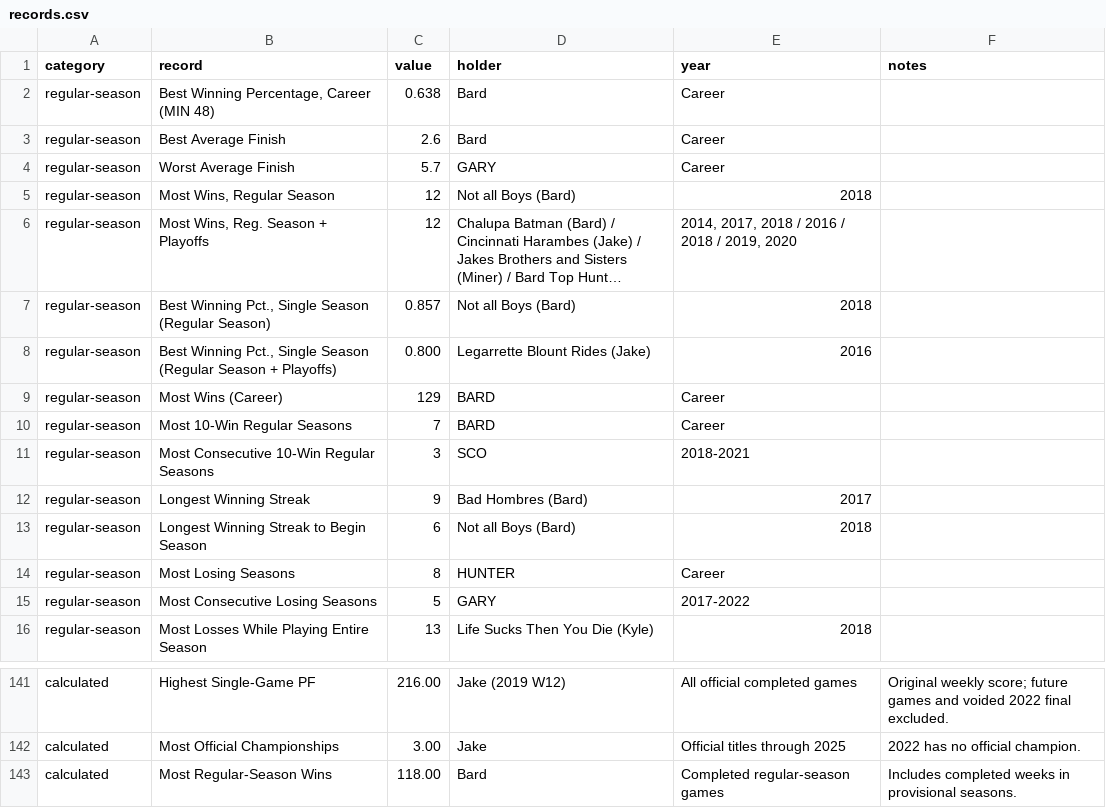
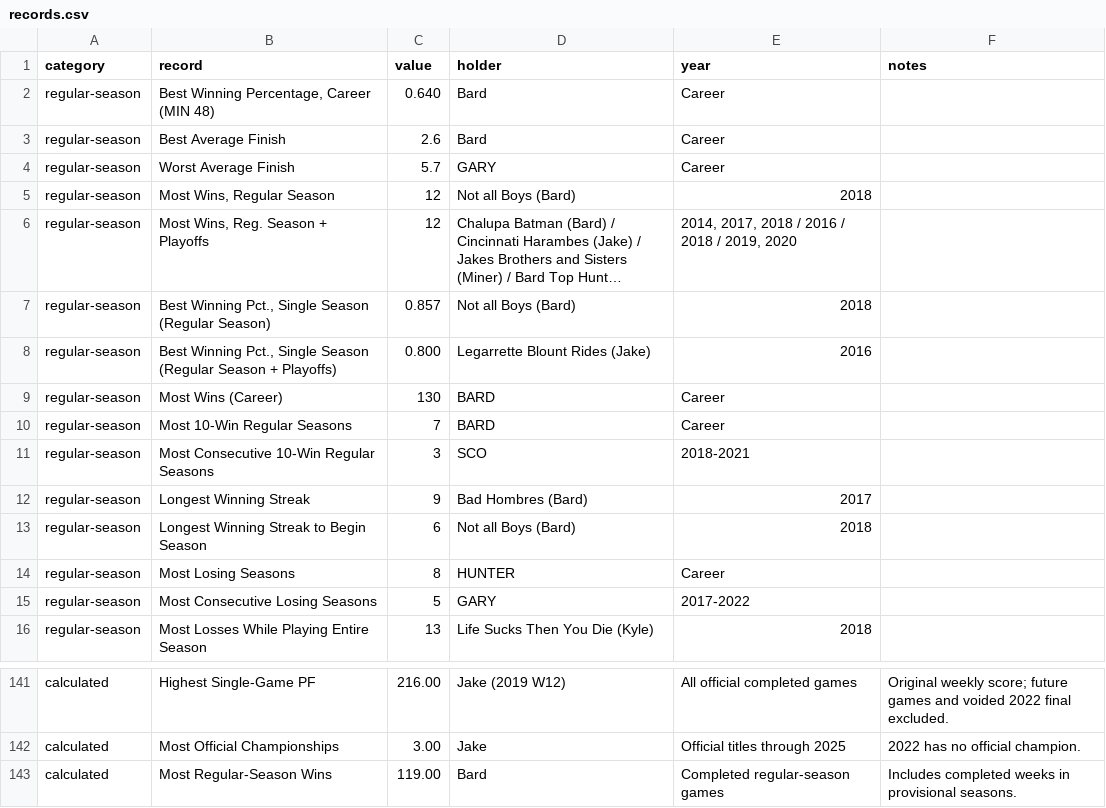
Before and after one commit to cravisjuice18-25/krusty-krab-league-site, a CSV file: data/records.csv, drawn as a sheet; only a part is shown, gaps mark what is left out; long unchanged cells end in ….

```diff
--- a/data/records.csv
+++ b/data/records.csv
@@ -1,3 +1,3 @@
 category,record,value,holder,year,notes
-regular-season,"Best Winning Percentage, Career (MIN 48)",0.638,Bard,Career,
+regular-season,"Best Winning Percentage, Career (MIN 48)",0.640,Bard,Career,
 regular-season,Best Average Finish,2.6,Bard,Career,
@@ -8,3 +8,3 @@ regular-season,"Best Winning Pct., Single Season (Regular Season)",0.857,Not all
 regular-season,"Best Winning Pct., Single Season (Regular Season + Playoffs)",0.800,Legarrette Blount Rides (Jake),2016,
-regular-season,Most Wins (Career),129,BARD,Career,
+regular-season,Most Wins (Career),130,BARD,Career,
 regular-season,Most 10-Win Regular Seasons,7,BARD,Career,
@@ -142,2 +142,2 @@ calculated,Highest Single-Game PF,216.00,Jake (2019 W12),All official completed
 calculated,Most Official Championships,3.00,Jake,Official titles through 2025,2022 has no official champion.
-calculated,Most Regular-Season Wins,118.00,Bard,Completed regular-season games,Includes completed weeks in provisional seasons.
+calculated,Most Regular-Season Wins,119.00,Bard,Completed regular-season games,Includes completed weeks in provisional seasons.
```
Also changed, not shown: data/current-standings.csv, data/game-results.csv, 4 other files.
